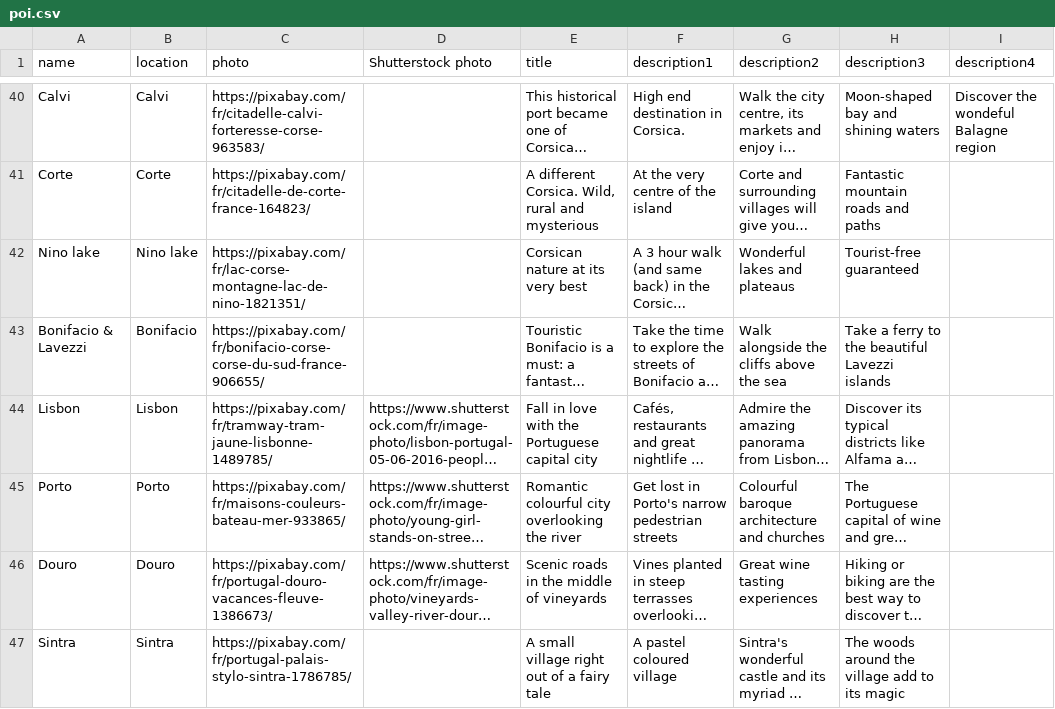
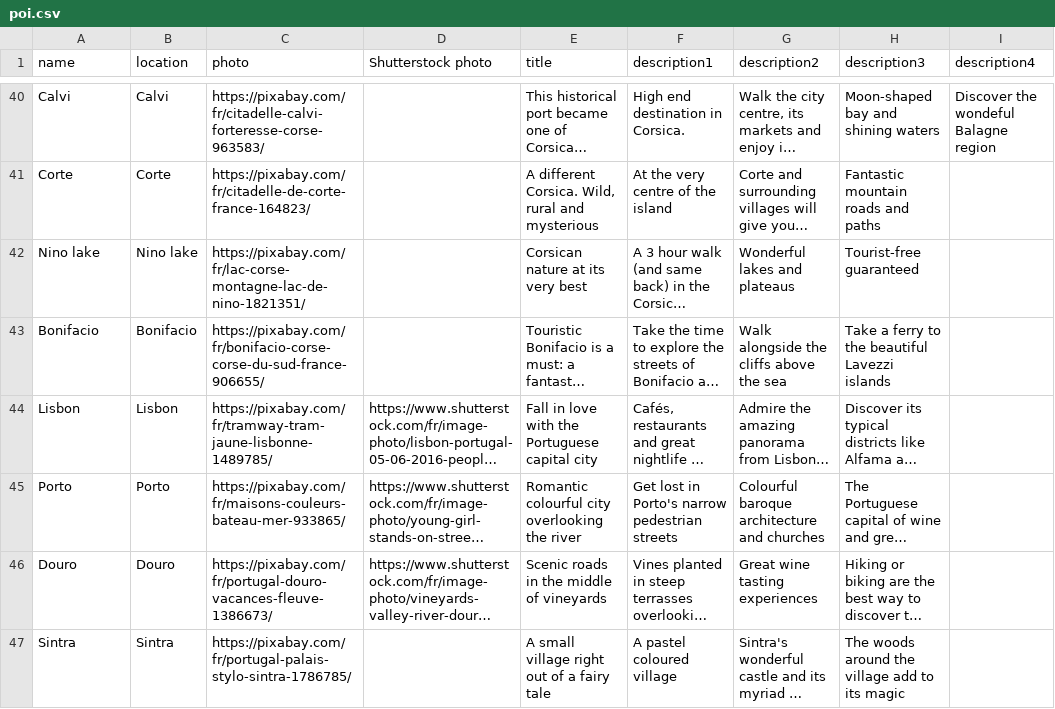
Before and after one commit to nicolasferrary/planisfer, a CSV file: db/poi.csv, drawn as a sheet; only a part is shown, gaps mark what is left out; long unchanged cells end in …; the diff names each change by its address in the sheet, - before the commit and + after, or states it on an @@ line.

```diff
--- a/db/poi.csv
+++ b/db/poi.csv
-A43 (name): Bonifacio & Lavezzi
+A43 (name): Bonifacio
```
Also changed, not shown: db/region.csv, 19 other files.
